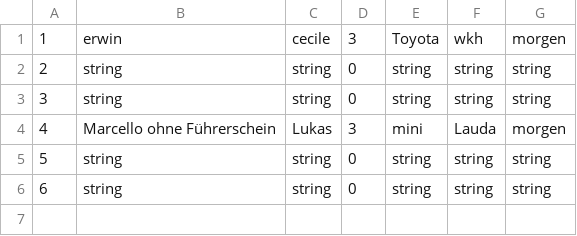
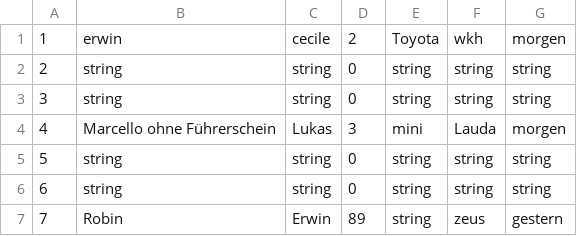
Before and after one commit to ERSC05/Fahrgemeinschaftapp-Linq, a CSV file: Carpool2/Carpool 2/Carpool 2/Fahrgemeinschaften.csv, drawn as a sheet.

```diff
--- a/Carpool2/Carpool 2/Carpool 2/Fahrgemeinschaften.csv
+++ b/Carpool2/Carpool 2/Carpool 2/Fahrgemeinschaften.csv
@@ -1,2 +1,2 @@
-1;erwin;cecile;3;Toyota;wkh;morgen
+1;erwin;cecile;2;Toyota;wkh;morgen
 2;string;string;0;string;string;string
@@ -6 +6,2 @@
 6;string;string;0;string;string;string
+7;Robin;Erwin;89;string;zeus;gestern
```
Also changed, not shown: 6 other files.
